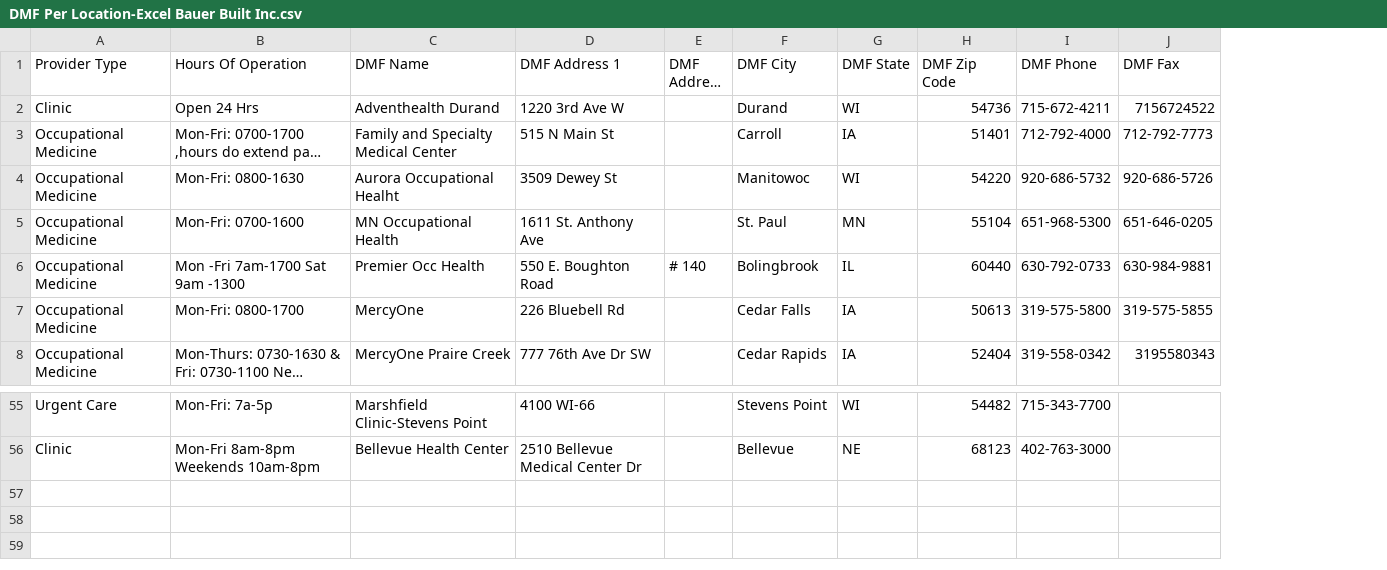
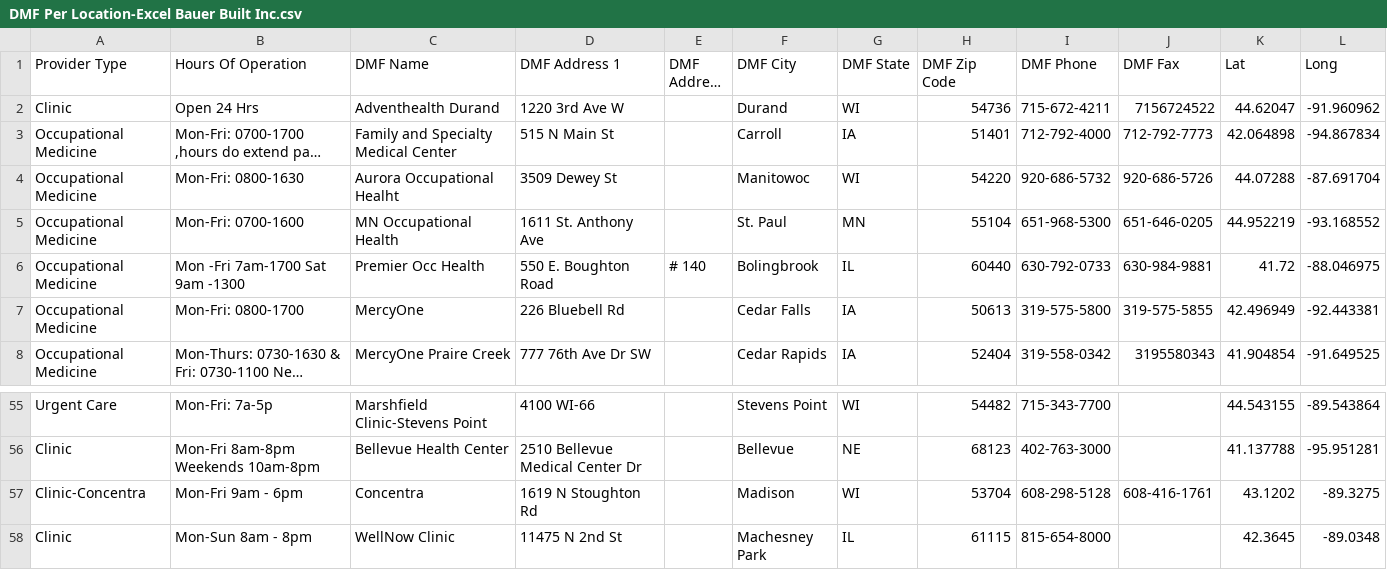
Before and after one commit to nvosters/Bauer-Built_Interactive_Locations_Map, a CSV file: DMF Per Location-Excel Bauer Built Inc.csv, drawn as a sheet; only a part is shown, gaps mark what is left out; long unchanged cells end in …; the diff names each change by its address in the sheet, - before the commit and + after, or states it on an @@ line.

Commit message:
Add files via upload

```diff
--- a/DMF Per Location-Excel Bauer Built Inc.csv
+++ b/DMF Per Location-Excel Bauer Built Inc.csv
+column K (Lat), rows 2-8: 44.62047 | 42.064898 | 44.07288 | 44.952219 | 41.72 | 42.496949 | 41.904854; rows 55-56: 44.543155 | 41.137788
+column L (Long), rows 2-8: -91.960962 | -94.867834 | -87.691704 | -93.168552 | -88.046975 | -92.443381 | -91.649525; rows 55-56: -89.543864 | -95.951281
+row 57: Clinic-Concentra | Mon-Fri 9am - 6pm | Concentra | 1619 N Stoughton Rd |  | Madison | WI | 53704 | 608-298-5128 | 608-416-1761 | 43.1202 | -89.3275
+row 58: Clinic | Mon-Sun 8am - 8pm | WellNow Clinic | 11475 N 2nd St |  | Machesney Park | IL | 61115 | 815-654-8000 |  | 42.3645 | -89.0348
```
